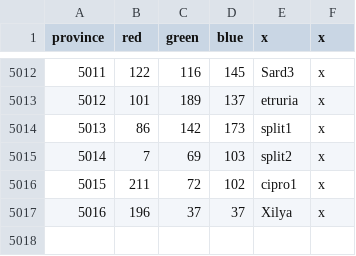
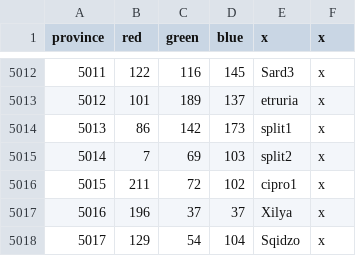
Before and after one commit to MajorClades/Aevum-Lupi-Bicipitis-Alternate-History-Mod-, a CSV file: map/definition.csv, drawn as a sheet; only a part is shown, gaps mark what is left out.

```diff
--- a/map/definition.csv
+++ b/map/definition.csv
@@ -5017 +5017,2 @@ province;red;green;blue;x;x
 5016;196;37;37;Xilya;x
+5017;129;54;104;Sqidzo;x
```
Also changed, not shown: map/adjacencies.csv, 15 other files.
